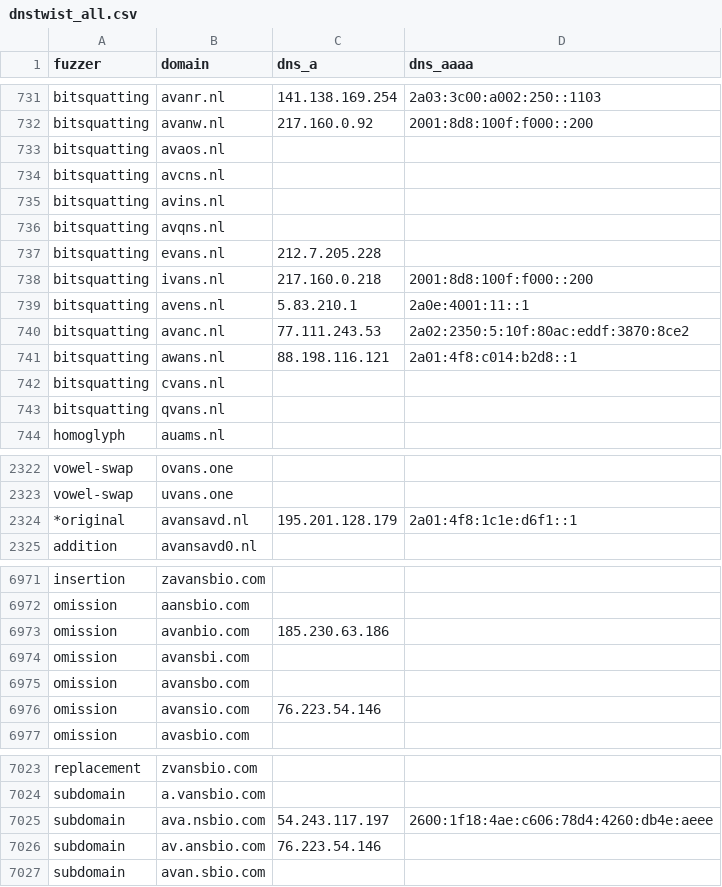
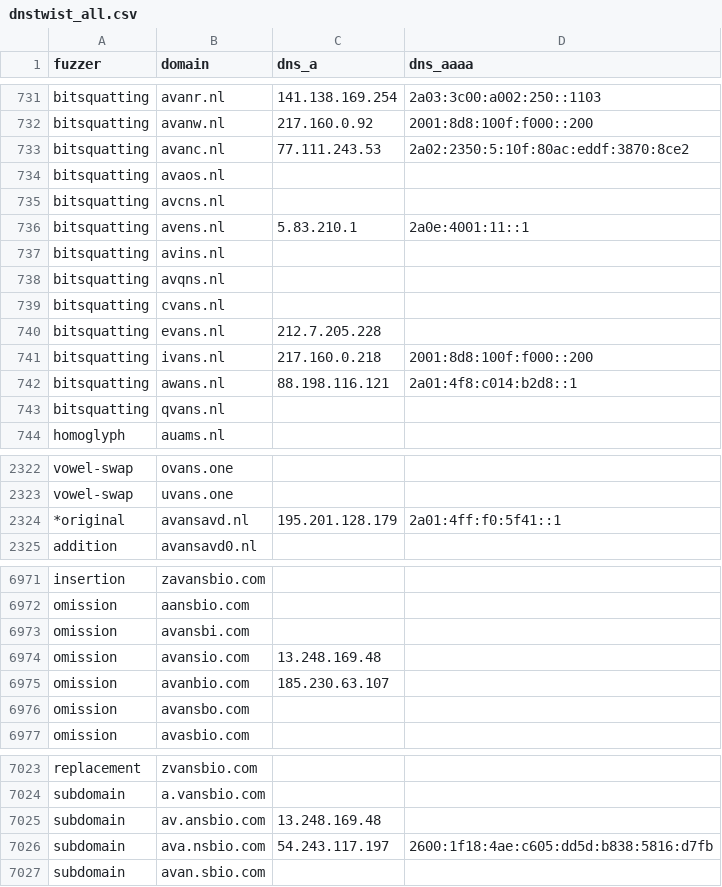
Before and after one commit to kqlen/Lists, a CSV file: DNSTWIST/data/dnstwist_all.csv, drawn as a sheet; only a part is shown, gaps mark what is left out; the diff covers the shown part only.

```diff
--- a/DNSTWIST/data/dnstwist_all.csv
+++ b/DNSTWIST/data/dnstwist_all.csv
@@ -732,12 +732,12 @@ bitsquatting,avanr.nl,141.138.169.254,2a03:3c00:a002:250::1103
 bitsquatting,avanw.nl,217.160.0.92,2001:8d8:100f:f000::200
+bitsquatting,avanc.nl,77.111.243.53,2a02:2350:5:10f:80ac:eddf:3870:8ce2
 bitsquatting,avaos.nl,,
 bitsquatting,avcns.nl,,
+bitsquatting,avens.nl,5.83.210.1,2a0e:4001:11::1
 bitsquatting,avins.nl,,
 bitsquatting,avqns.nl,,
+bitsquatting,cvans.nl,,
 bitsquatting,evans.nl,212.7.205.228,
 bitsquatting,ivans.nl,217.160.0.218,2001:8d8:100f:f000::200
-bitsquatting,avens.nl,5.83.210.1,2a0e:4001:11::1
-bitsquatting,avanc.nl,77.111.243.53,2a02:2350:5:10f:80ac:eddf:3870:8ce2
 bitsquatting,awans.nl,88.198.116.121,2a01:4f8:c014:b2d8::1
-bitsquatting,cvans.nl,,
 bitsquatting,qvans.nl,,
@@ -2323,3 +2323,3 @@ vowel-swap,ovans.one,
 vowel-swap,uvans.one,
-*original,avansavd.nl,195.201.128.179,2a01:4f8:1c1e:d6f1::1
+*original,avansavd.nl,195.201.128.179,2a01:4ff:f0:5f41::1
 addition,avansavd0.nl,,
@@ -6972,6 +6972,6 @@ insertion,zavansbio.com,,
 omission,aansbio.com,,
-omission,avanbio.com,185.230.63.186,
 omission,avansbi.com,,
+omission,avansio.com,13.248.169.48,
+omission,avanbio.com,185.230.63.107,
 omission,avansbo.com,,
-omission,avansio.com,76.223.54.146,
 omission,avasbio.com,,
@@ -7024,4 +7024,4 @@ replacement,zvansbio.com,,
 subdomain,a.vansbio.com,,
-subdomain,ava.nsbio.com,54.243.117.197,2600:1f18:4ae:c606:78d4:4260:db4e:aeee
-subdomain,av.ansbio.com,76.223.54.146,
+subdomain,av.ansbio.com,13.248.169.48,
+subdomain,ava.nsbio.com,54.243.117.197,2600:1f18:4ae:c605:dd5d:b838:5816:d7fb
 subdomain,avan.sbio.com,,
```
Also changed, not shown: 2 moved rows and 2 edited cells elsewhere in this file.
